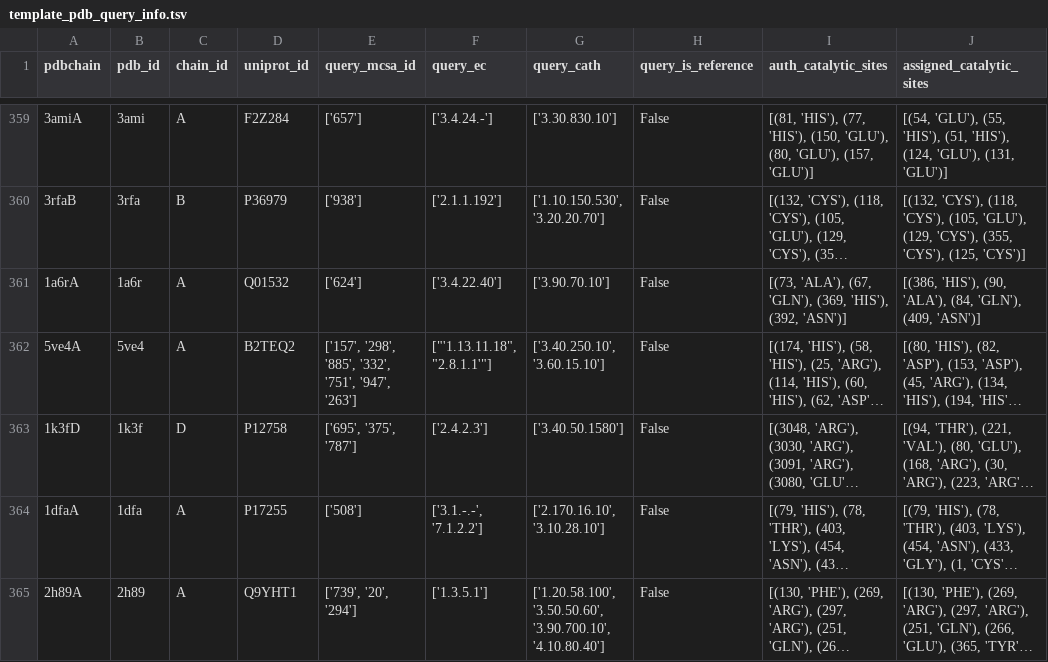
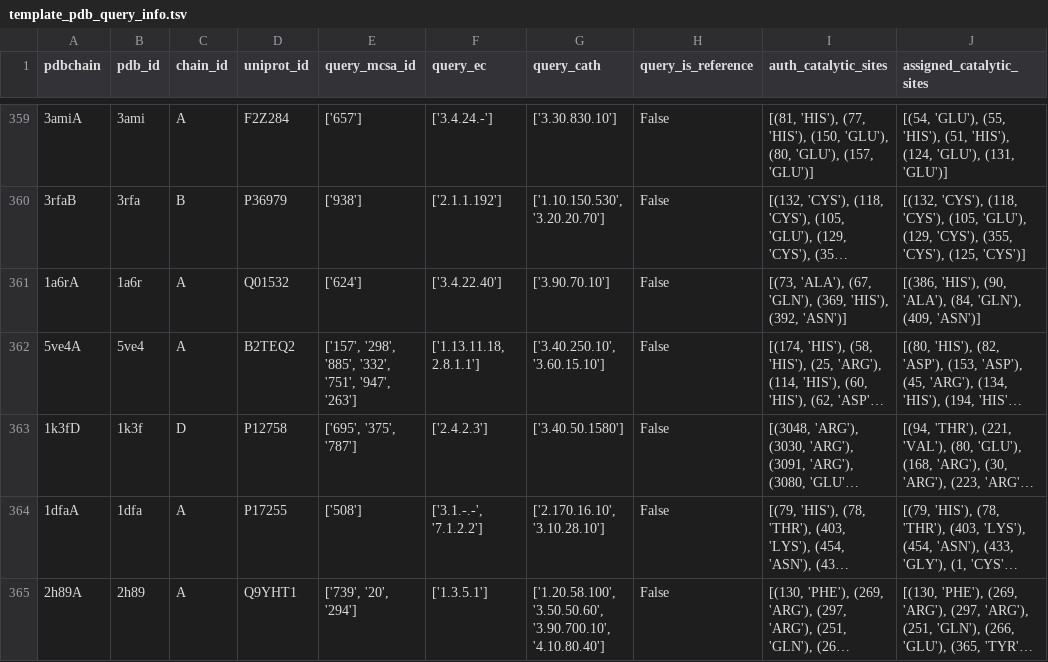
Before and after one commit to RayHackett/enzymm, a TSV file: enzymm/data/template_pdb_query_info.tsv, drawn as a sheet; only a part is shown, gaps mark what is left out; long unchanged cells end in …; the diff names each change by its address in the sheet, - before the commit and + after, or states it on an @@ line.

```diff
--- a/enzymm/data/template_pdb_query_info.tsv
+++ b/enzymm/data/template_pdb_query_info.tsv
-F362 (query_ec): ["'1.13.11.18", "2.8.1.1'"]
+F362 (query_ec): ['1.13.11.18, 2.8.1.1']
```
Also changed, not shown: 2 other files.
